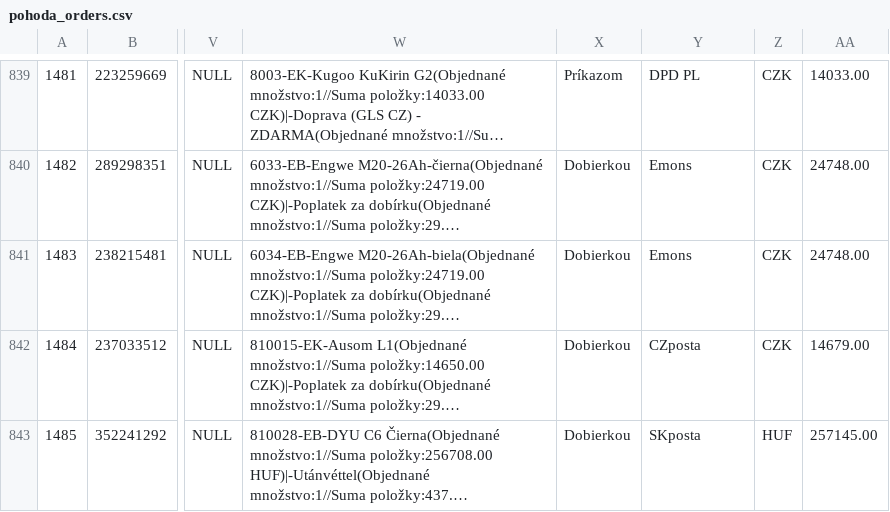
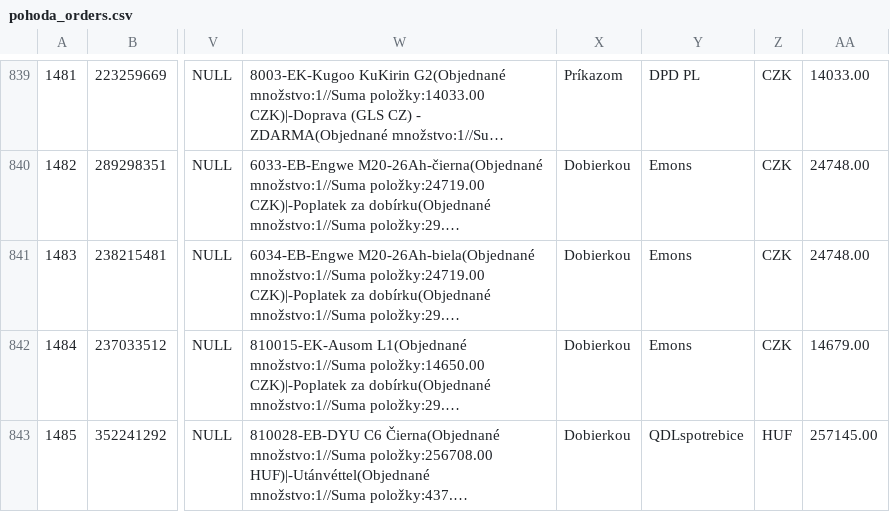
Before and after one commit to siso9993/orders-api, a CSV file: api/pohoda_orders.csv, drawn as a sheet; only a part is shown, gaps mark what is left out; long unchanged cells end in …; the diff names each change by its address in the sheet, - before the commit and + after, or states it on an @@ line.

```diff
--- a/api/pohoda_orders.csv
+++ b/api/pohoda_orders.csv
-Y842: CZposta
+Y842: Emons
-Y843: SKposta
+Y843: QDLspotrebice
```
